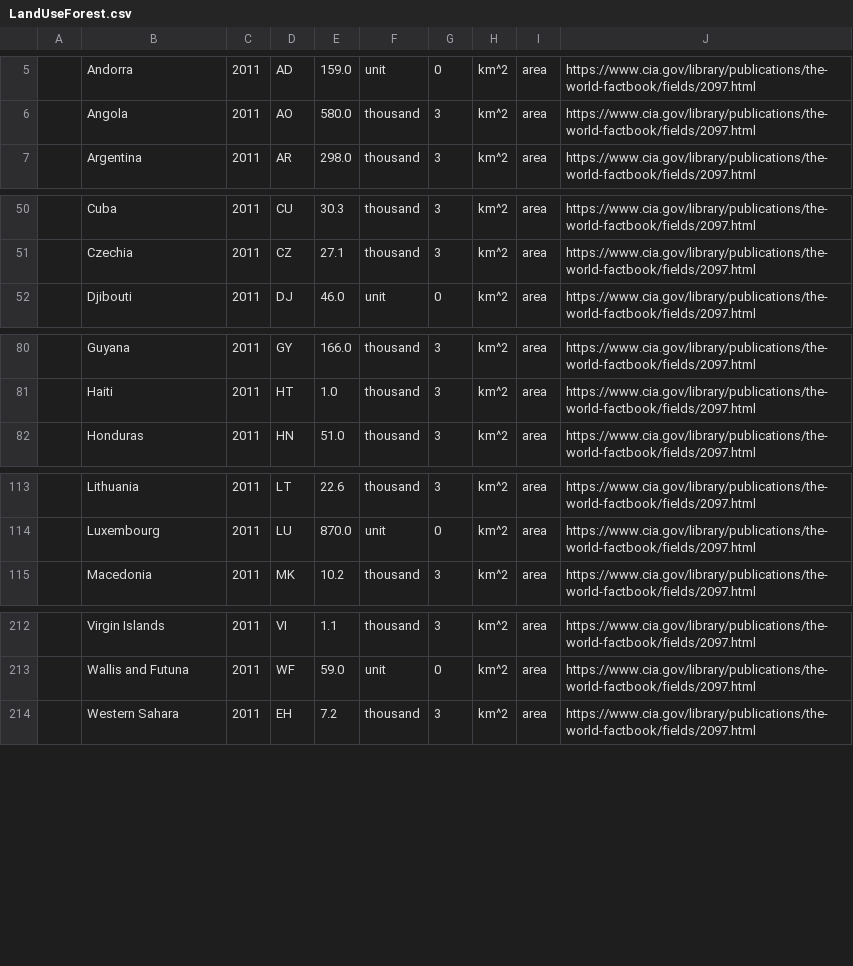
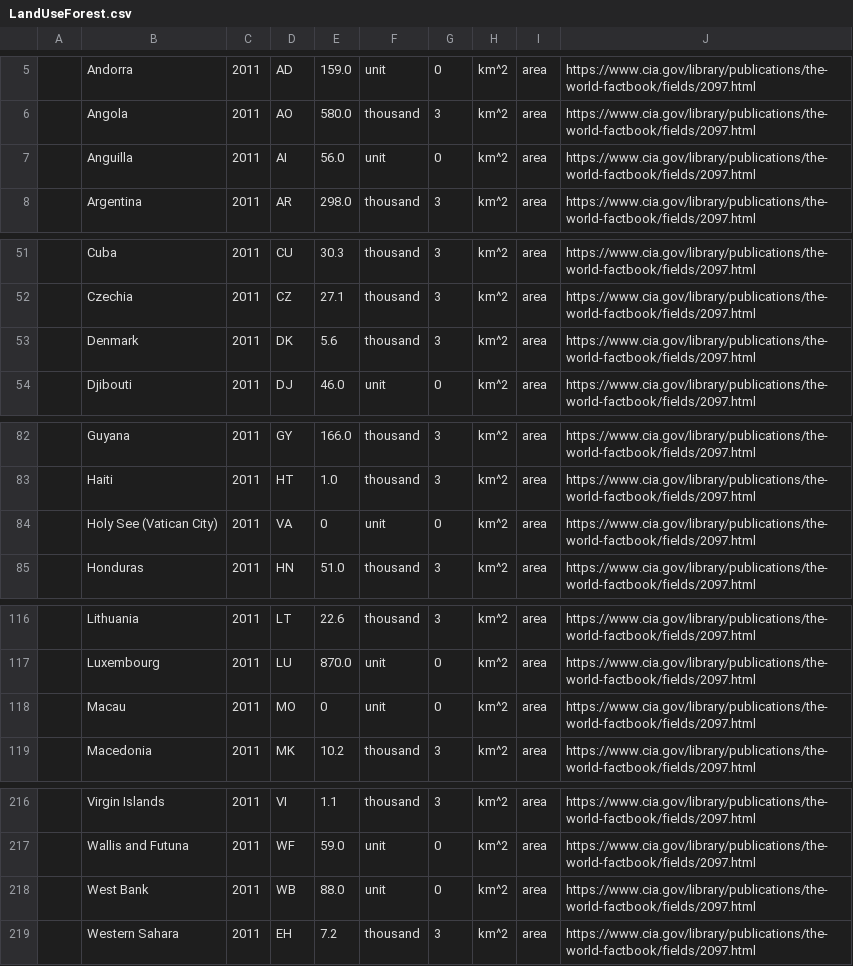
Before and after one commit to andrewcaelliott/my-first-blog, a CSV file: blog/data/LandUseForest.csv, drawn as a sheet; only a part is shown, gaps mark what is left out; the diff names each change by its address in the sheet, - before the commit and + after, or states it on an @@ line.

```diff
--- a/blog/data/LandUseForest.csv
+++ b/blog/data/LandUseForest.csv
+row 7:  | Anguilla | 2011 | AI | 56.0 | unit | 0 | km^2 | area | https://www.cia.gov/library/publications/the-world-factbook/fields/2097.html
+row 53:  | Denmark | 2011 | DK | 5.6 | thousand | 3 | km^2 | area | https://www.cia.gov/library/publications/the-world-factbook/fields/2097.html
+row 84:  | Holy See (Vatican City) | 2011 | VA | 0 | unit | 0 | km^2 | area | https://www.cia.gov/library/publications/the-world-factbook/fields/2097.html
+row 118:  | Macau | 2011 | MO | 0 | unit | 0 | km^2 | area | https://www.cia.gov/library/publications/the-world-factbook/fields/2097.html
+row 218:  | West Bank | 2011 | WB | 88.0 | unit | 0 | km^2 | area | https://www.cia.gov/library/publications/the-world-factbook/fields/2097.html
```
Also changed, not shown: blog/data/LandUseAgri.csv, blog/data/LandUseAgriPermCrops.csv, 4 other files.
